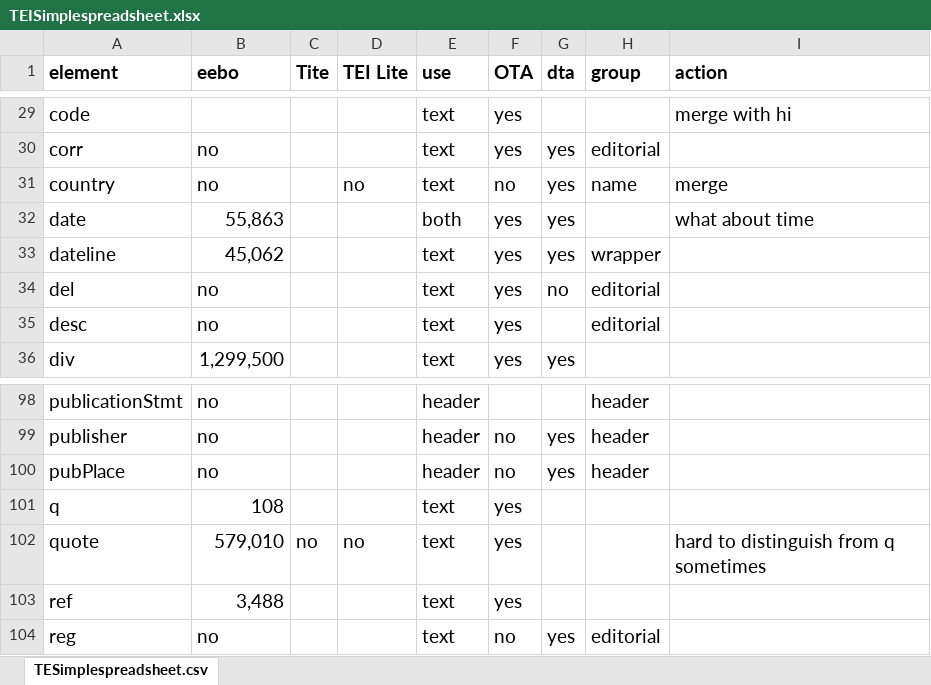
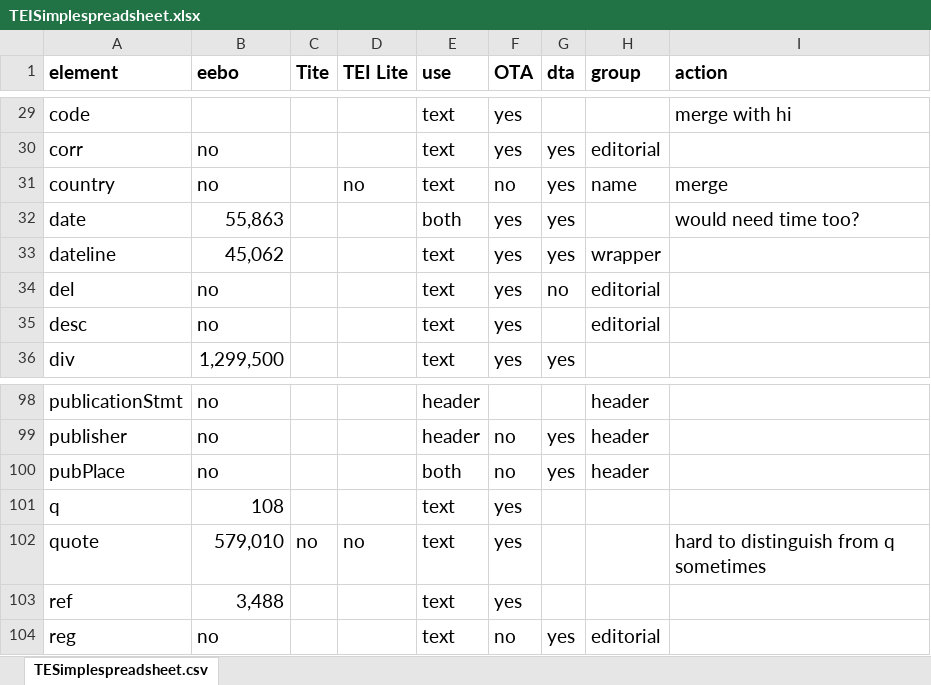
Before and after one commit to TEIC/TEI-Simple, an Excel workbook: TEISimplespreadsheet.xlsx, sheet TESimplespreadsheet.csv, drawn as a sheet; only a part is shown, gaps mark what is left out; values as stored, in another font and other column widths than the file's, no borders; the diff names each change by its address in the sheet, - before the commit and + after, or states it on an @@ line.

Commit message:
deal with teiHeader a bit differently, leave wrapper TEI in place

```diff
--- a/TEISimplespreadsheet.xlsx (sheet TESimplespreadsheet.csv)
+++ b/TEISimplespreadsheet.xlsx (sheet TESimplespreadsheet.csv)
-I32 (action): what about time
+I32 (action): would need time too?
-E100 (use): header
+E100 (use): both
```
Also changed, not shown: 6 other files.
